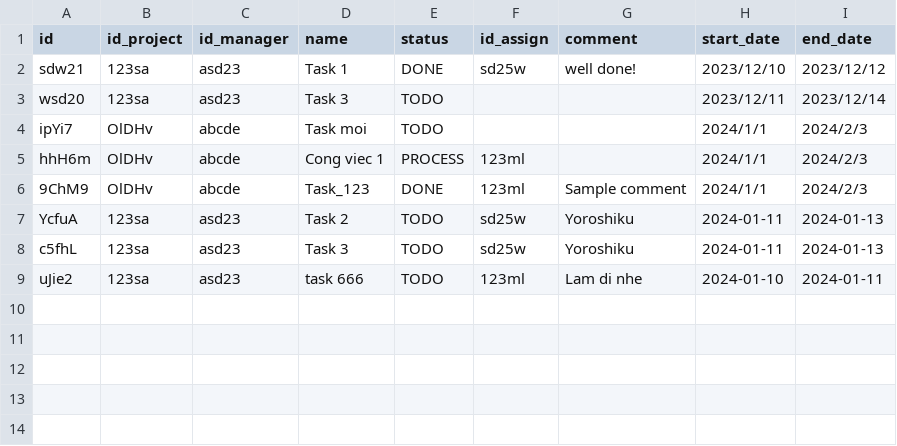
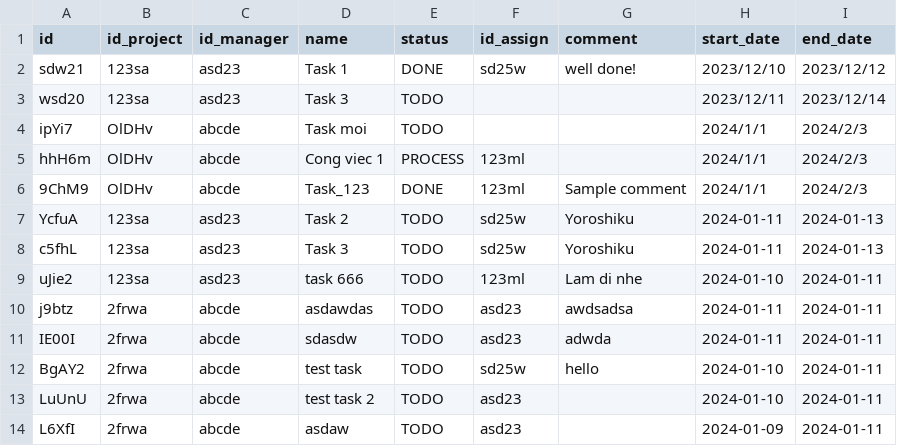
Before and after one commit to letuan279/LTM, a CSV file: server/data/tasks.csv, drawn as a sheet; the diff names each change by its address in the sheet, - before the commit and + after, or states it on an @@ line.

```diff
--- a/server/data/tasks.csv
+++ b/server/data/tasks.csv
+row 10: j9btz | 2frwa | abcde | asdawdas | TODO | asd23 | awdsadsa | 2024-01-11 | 2024-01-11
+row 11: IE00I | 2frwa | abcde | sdasdw | TODO | asd23 | adwda | 2024-01-11 | 2024-01-11
+row 12: BgAY2 | 2frwa | abcde | test task | TODO | sd25w | hello | 2024-01-10 | 2024-01-11
+row 13: LuUnU | 2frwa | abcde | test task 2 | TODO | asd23 |  | 2024-01-10 | 2024-01-11
+row 14: L6XfI | 2frwa | abcde | asdaw | TODO | asd23 |  | 2024-01-09 | 2024-01-11
```
Also changed, not shown: 8 other files.
